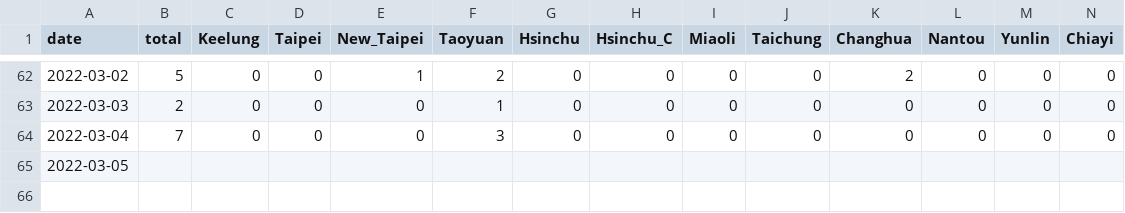
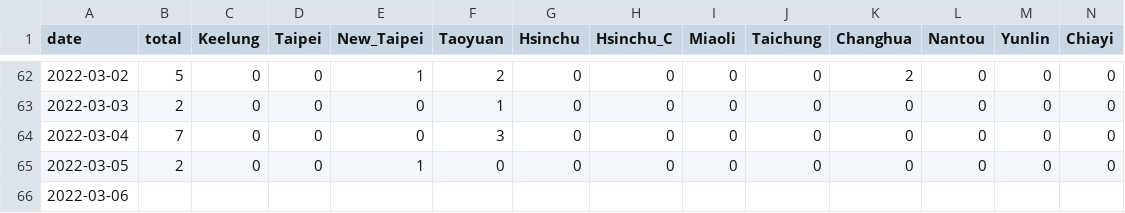
Before and after one commit to Linc-tw/COVID_breakdown, a CSV file: processed_data/2022/local_case_per_county.csv, drawn as a sheet; only a part is shown, gaps mark what is left out; addresses are those after the commit; rows hold the shown columns only; the diff names each change by its address in the sheet, - before the commit and + after, or states it on an @@ line.

```diff
--- a/processed_data/2022/local_case_per_county.csv
+++ b/processed_data/2022/local_case_per_county.csv
+row 65: 2022-03-05 | 2 | 0 | 0 | 1 | 0 | 0 | 0 | 0 | 0 | 0 | 0 | 0 | 0
-A66 (date): 2022-03-05
+A66 (date): 2022-03-06
```
Also changed, not shown: processed_data/latest/vaccination_by_brand.csv, processed_data/latest/vaccination_progress_injections.csv, 52 other files.
